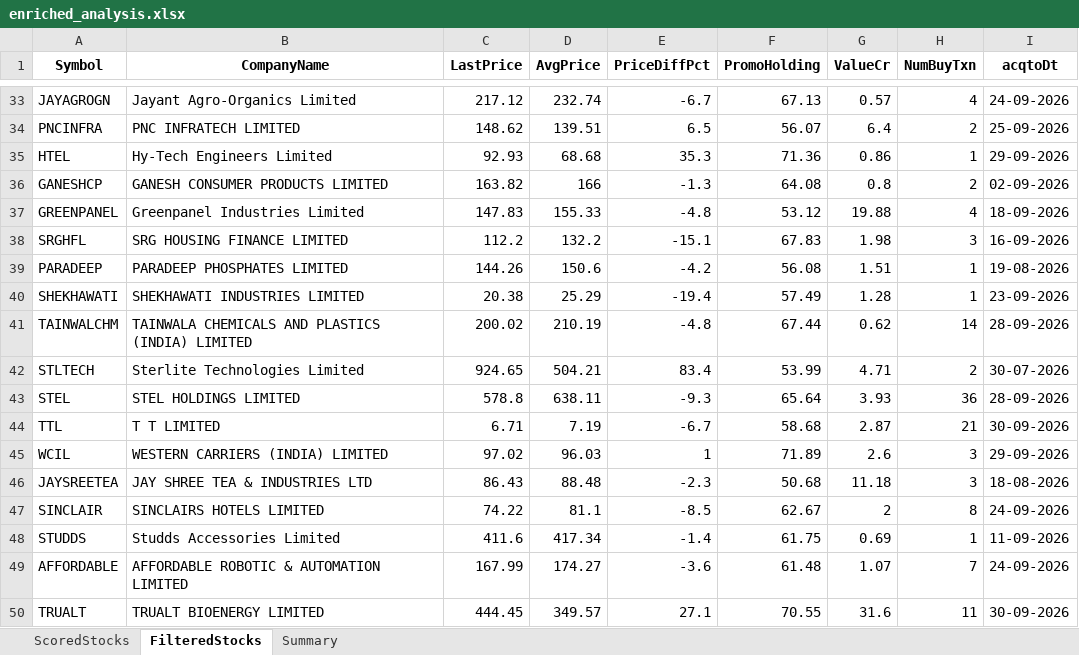
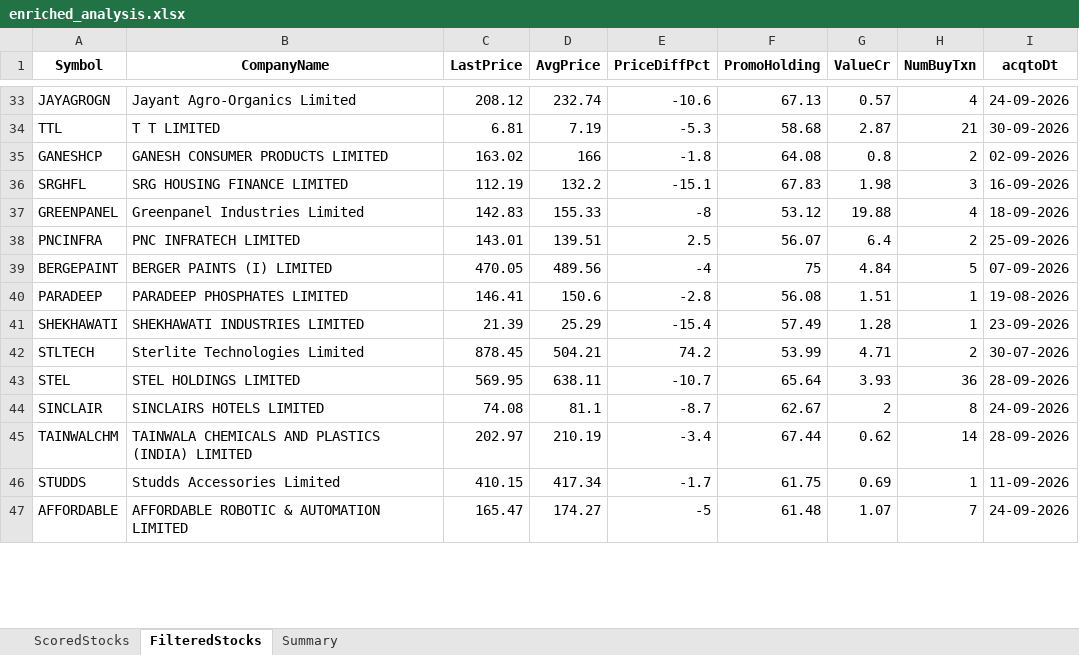
Before and after one commit to rajeshbedse/rbedse, an Excel workbook: output/2026-10-15/enriched_analysis.xlsx, sheet FilteredStocks, drawn as a sheet; only a part is shown, gaps mark what is left out; values as stored, in another font and other column widths than the file's, no borders; removed rows and columns are numbered as before the commit, all else as after; the diff covers the shown part only; the diff names each change by its address in the sheet, - before the commit and + after, or states it on an @@ line.

```diff
--- a/output/2026-10-15/enriched_analysis.xlsx (sheet FilteredStocks)
+++ b/output/2026-10-15/enriched_analysis.xlsx (sheet FilteredStocks)
-C33 (LastPrice): 217.12
+C33 (LastPrice): 208.12
-E33 (PriceDiffPct): -6.7
+E33 (PriceDiffPct): -10.6
-row 34: PNCINFRA | PNC INFRATECH LIMITED | 148.62 | 139.51 | 6.5 | 56.07 | 6.4 | 2 | 25-09-2026
-row 35: HTEL | Hy-Tech Engineers Limited | 92.93 | 68.68 | 35.3 | 71.36 | 0.86 | 1 | 29-09-2026
+row 34: TTL | T T LIMITED | 6.81 | 7.19 | -5.3 | 58.68 | 2.87 | 21 | 30-09-2026
-C35 (LastPrice): 163.82
+C35 (LastPrice): 163.02
-E35 (PriceDiffPct): -1.3
+E35 (PriceDiffPct): -1.8
-row 37: GREENPANEL | Greenpanel Industries Limited | 147.83 | 155.33 | -4.8 | 53.12 | 19.88 | 4 | 18-09-2026
-C36 (LastPrice): 112.2
+C36 (LastPrice): 112.19
+row 37: GREENPANEL | Greenpanel Industries Limited | 142.83 | 155.33 | -8 | 53.12 | 19.88 | 4 | 18-09-2026
+row 38: PNCINFRA | PNC INFRATECH LIMITED | 143.01 | 139.51 | 2.5 | 56.07 | 6.4 | 2 | 25-09-2026
+row 39: BERGEPAINT | BERGER PAINTS (I) LIMITED | 470.05 | 489.56 | -4 | 75 | 4.84 | 5 | 07-09-2026
-C40 (LastPrice): 144.26
+C40 (LastPrice): 146.41
-E40 (PriceDiffPct): -4.2
+E40 (PriceDiffPct): -2.8
-C41 (LastPrice): 20.38
+C41 (LastPrice): 21.39
-E41 (PriceDiffPct): -19.4
+E41 (PriceDiffPct): -15.4
-row 41: TAINWALCHM | TAINWALA CHEMICALS AND PLASTICS (INDIA) LIMITED | 200.02 | 210.19 | -4.8 | 67.44 | 0.62 | 14 | 28-09-2026
-C42 (LastPrice): 924.65
+C42 (LastPrice): 878.45
-E42 (PriceDiffPct): 83.4
+E42 (PriceDiffPct): 74.2
-C43 (LastPrice): 578.8
+C43 (LastPrice): 569.95
-E43 (PriceDiffPct): -9.3
+E43 (PriceDiffPct): -10.7
-row 44: TTL | T T LIMITED | 6.71 | 7.19 | -6.7 | 58.68 | 2.87 | 21 | 30-09-2026
-row 45: WCIL | WESTERN CARRIERS (INDIA) LIMITED | 97.02 | 96.03 | 1 | 71.89 | 2.6 | 3 | 29-09-2026
-row 46: JAYSREETEA | JAY SHREE TEA & INDUSTRIES LTD | 86.43 | 88.48 | -2.3 | 50.68 | 11.18 | 3 | 18-08-2026
-C44 (LastPrice): 74.22
+C44 (LastPrice): 74.08
-E44 (PriceDiffPct): -8.5
+E44 (PriceDiffPct): -8.7
+row 45: TAINWALCHM | TAINWALA CHEMICALS AND PLASTICS (INDIA) LIMITED | 202.97 | 210.19 | -3.4 | 67.44 | 0.62 | 14 | 28-09-2026
-C46 (LastPrice): 411.6
+C46 (LastPrice): 410.15
-E46 (PriceDiffPct): -1.4
+E46 (PriceDiffPct): -1.7
-C47 (LastPrice): 167.99
+C47 (LastPrice): 165.47
-E47 (PriceDiffPct): -3.6
+E47 (PriceDiffPct): -5
-row 50: TRUALT | TRUALT BIOENERGY LIMITED | 444.45 | 349.57 | 27.1 | 70.55 | 31.6 | 11 | 30-09-2026
```
Also changed, not shown: 20 added rows, 17 removed rows and 93 edited cells elsewhere in this sheet, sheet ScoredStocks, sheet Summary, 12 other files.
